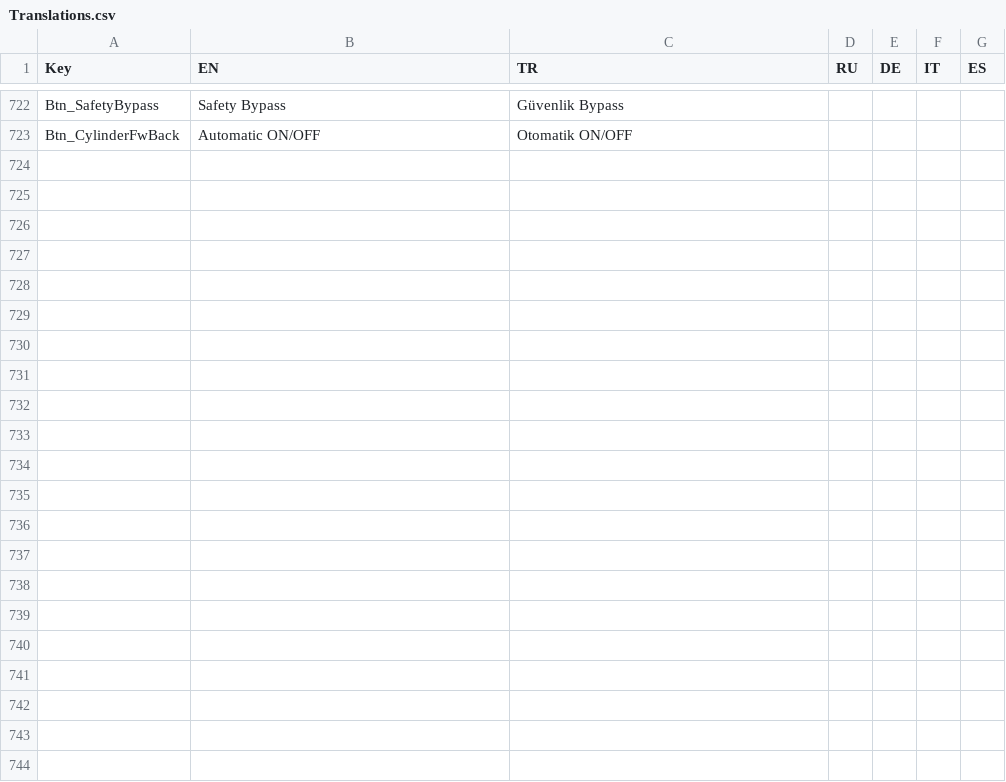
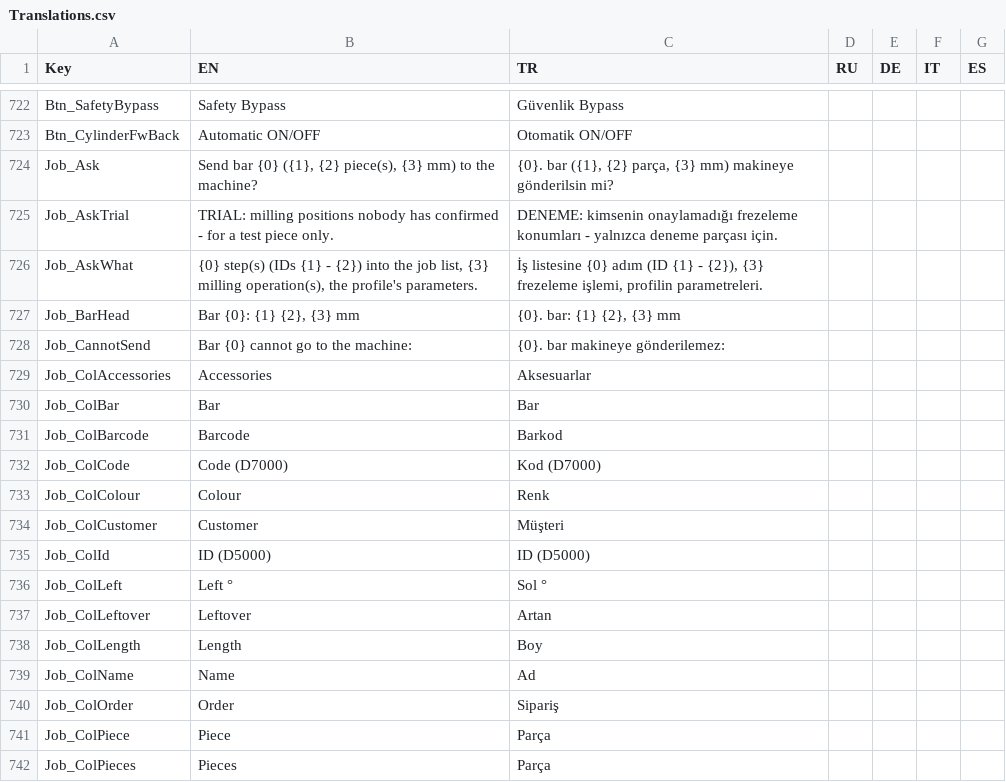
Before and after one commit to Sereftasan/HMI, a CSV file: Kaban.Machines.FA2010/Translations.csv, drawn as a sheet; only a part is shown, gaps mark what is left out; the diff covers the shown part only.

```diff
--- a/Kaban.Machines.FA2010/Translations.csv
+++ b/Kaban.Machines.FA2010/Translations.csv
@@ -723 +723,20 @@ Btn_SafetyBypass;Safety Bypass;Güvenlik Bypass;;;;
 Btn_CylinderFwBack;Automatic ON/OFF;Otomatik ON/OFF;;;;
+Job_Ask;Send bar {0} ({1}, {2} piece(s), {3} mm) to the machine?;{0}. bar ({1}, {2} parça, {3} mm) makineye gönderilsin mi?;;;;
+Job_AskTrial;TRIAL: milling positions nobody has confirmed - for a test piece only.;DENEME: kimsenin onaylamadığı frezeleme konumları - yalnızca deneme parçası için.;;;;
+Job_AskWhat;{0} step(s) (IDs {1} - {2}) into the job list, {3} milling operation(s), the profile's parameters.;İş listesine {0} adım (ID {1} - {2}), {3} frezeleme işlemi, profilin parametreleri.;;;;
+Job_BarHead;Bar {0}: {1} {2}, {3} mm;{0}. bar: {1} {2}, {3} mm;;;;
+Job_CannotSend;Bar {0} cannot go to the machine:;{0}. bar makineye gönderilemez:;;;;
+Job_ColAccessories;Accessories;Aksesuarlar;;;;
+Job_ColBar;Bar;Bar;;;;
+Job_ColBarcode;Barcode;Barkod;;;;
+Job_ColCode;Code (D7000);Kod (D7000);;;;
+Job_ColColour;Colour;Renk;;;;
+Job_ColCustomer;Customer;Müşteri;;;;
+Job_ColId;ID (D5000);ID (D5000);;;;
+Job_ColLeft;Left °;Sol °;;;;
+Job_ColLeftover;Leftover;Artan;;;;
+Job_ColLength;Length;Boy;;;;
+Job_ColName;Name;Ad;;;;
+Job_ColOrder;Order;Sipariş;;;;
+Job_ColPiece;Piece;Parça;;;;
+Job_ColPieces;Pieces;Parça;;;;
```
Also changed, not shown: 37 added rows elsewhere in this file, Kaban.Machines.FA2010/StructuredTypes.csv, KabanHMI/CommonTranslations.csv, 6 other files.
